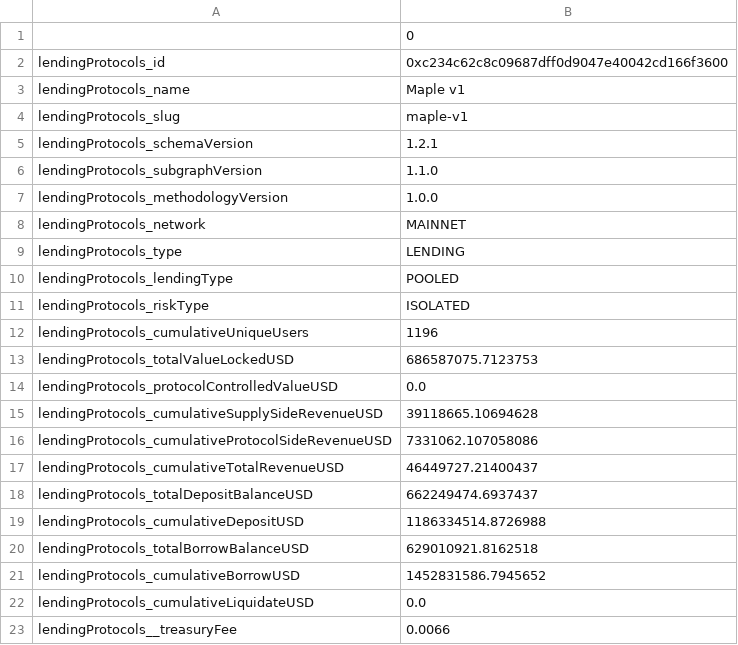
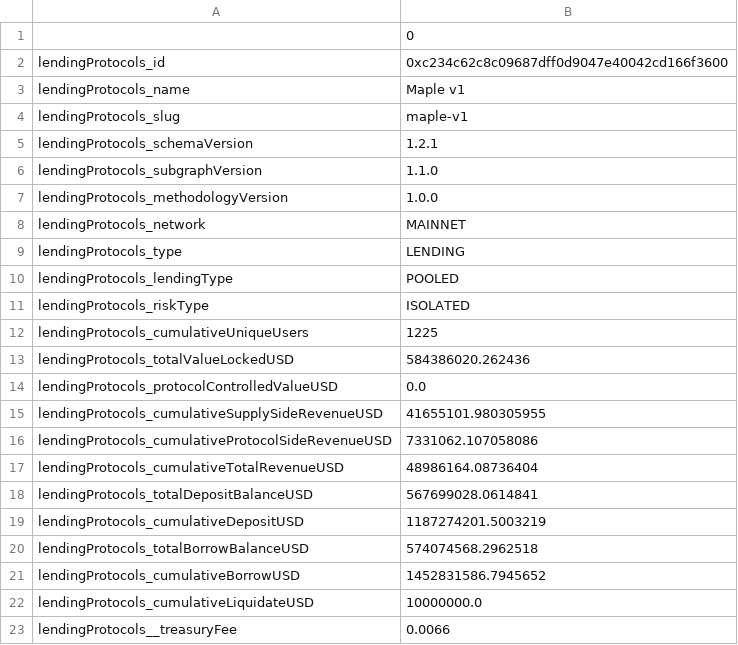
Before and after one commit to thoms1522/messari_subgraphs, a CSV file: subgraphs/maple-finance/validation/exports/protocolDf.csv, drawn as a sheet.

```diff
--- a/subgraphs/maple-finance/validation/exports/protocolDf.csv
+++ b/subgraphs/maple-finance/validation/exports/protocolDf.csv
@@ -11,13 +11,13 @@ lendingProtocols_lendingType,POOLED
 lendingProtocols_riskType,ISOLATED
-lendingProtocols_cumulativeUniqueUsers,1196
-lendingProtocols_totalValueLockedUSD,686587075.7123753
+lendingProtocols_cumulativeUniqueUsers,1225
+lendingProtocols_totalValueLockedUSD,584386020.262436
 lendingProtocols_protocolControlledValueUSD,0.0
-lendingProtocols_cumulativeSupplySideRevenueUSD,39118665.10694628
+lendingProtocols_cumulativeSupplySideRevenueUSD,41655101.980305955
 lendingProtocols_cumulativeProtocolSideRevenueUSD,7331062.107058086
-lendingProtocols_cumulativeTotalRevenueUSD,46449727.21400437
-lendingProtocols_totalDepositBalanceUSD,662249474.6937437
-lendingProtocols_cumulativeDepositUSD,1186334514.8726988
-lendingProtocols_totalBorrowBalanceUSD,629010921.8162518
+lendingProtocols_cumulativeTotalRevenueUSD,48986164.08736404
+lendingProtocols_totalDepositBalanceUSD,567699028.0614841
+lendingProtocols_cumulativeDepositUSD,1187274201.5003219
+lendingProtocols_totalBorrowBalanceUSD,574074568.2962518
 lendingProtocols_cumulativeBorrowUSD,1452831586.7945652
-lendingProtocols_cumulativeLiquidateUSD,0.0
+lendingProtocols_cumulativeLiquidateUSD,10000000.0
 lendingProtocols__treasuryFee,0.0066
```
Also changed, not shown: subgraphs/maple-finance/validation/exports/cumulativeCurrentValueUSD.csv, subgraphs/maple-finance/validation/exports/officialTotals.csv, 8 other files.
